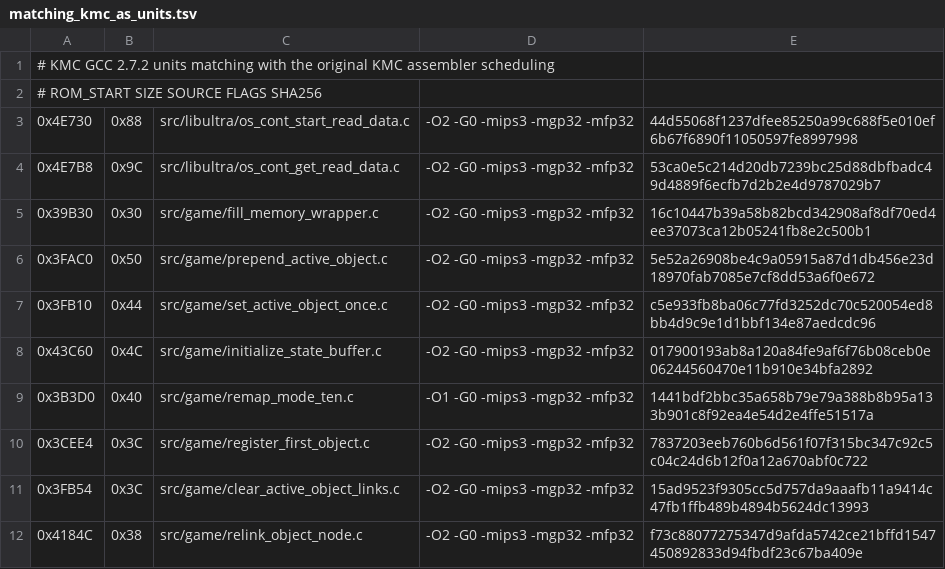
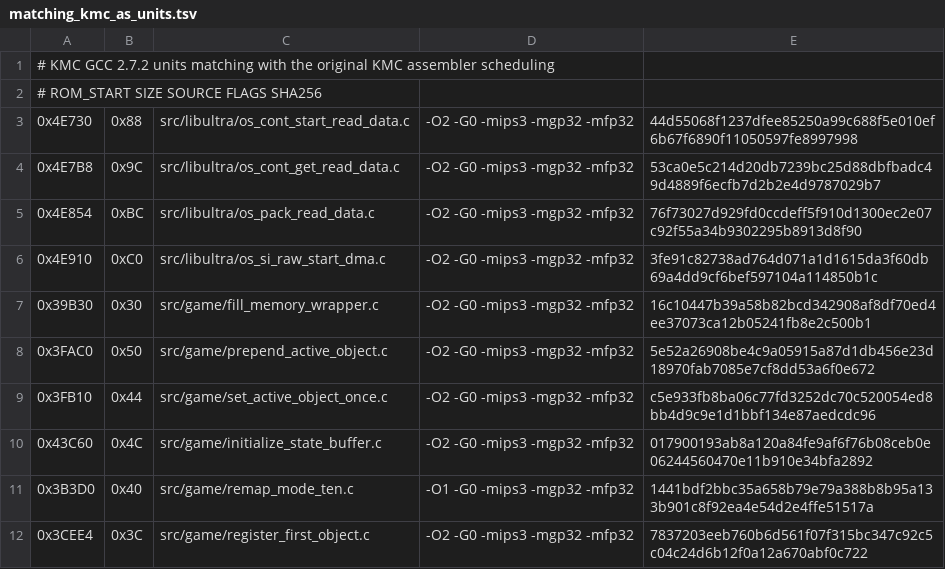
Before and after one commit to TheGh0stShip/Rugrats-Scavenger-Hunt, a TSV file: config/us/matching_kmc_as_units.tsv, drawn as a sheet; only a part is shown; the shorter side is filled out with more unchanged rows.

Commit message:
Match PIF command and SI DMA routines

```diff
--- a/config/us/matching_kmc_as_units.tsv
+++ b/config/us/matching_kmc_as_units.tsv
@@ -4,2 +4,4 @@
 0x4E7B8	0x9C	src/libultra/os_cont_get_read_data.c	-O2 -G0 -mips3 -mgp32 -mfp32	53ca0e5c214d20db7239bc25d88dbfbadc49d4889f6ecfb7d2b2e4d9787029b7
+0x4E854	0xBC	src/libultra/os_pack_read_data.c	-O2 -G0 -mips3 -mgp32 -mfp32	76f73027d929fd0ccdeff5f910d1300ec2e07c92f55a34b9302295b8913d8f90
+0x4E910	0xC0	src/libultra/os_si_raw_start_dma.c	-O2 -G0 -mips3 -mgp32 -mfp32	3fe91c82738ad764d071a1d1615da3f60db69a4dd9cf6bef597104a114850b1c
 0x39B30	0x30	src/game/fill_memory_wrapper.c	-O2 -G0 -mips3 -mgp32 -mfp32	16c10447b39a58b82bcd342908af8df70ed4ee37073ca12b05241fb8e2c500b1
```
Also changed, not shown: 5 other files.
